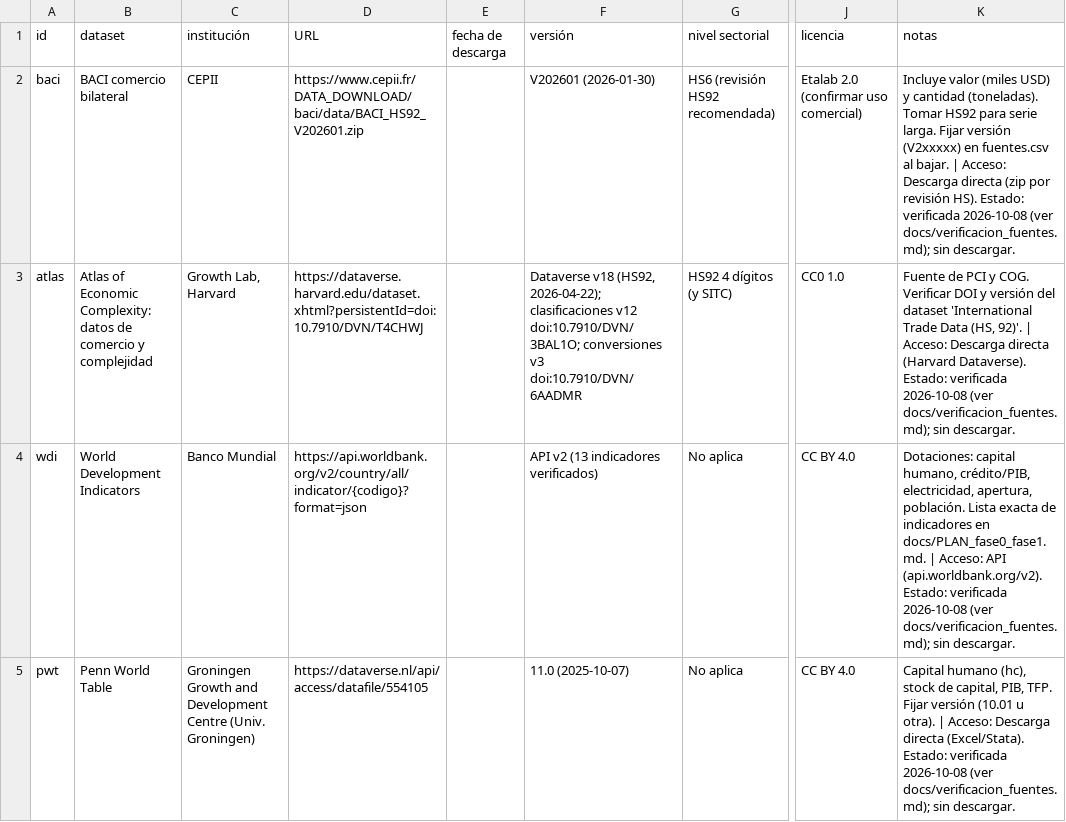
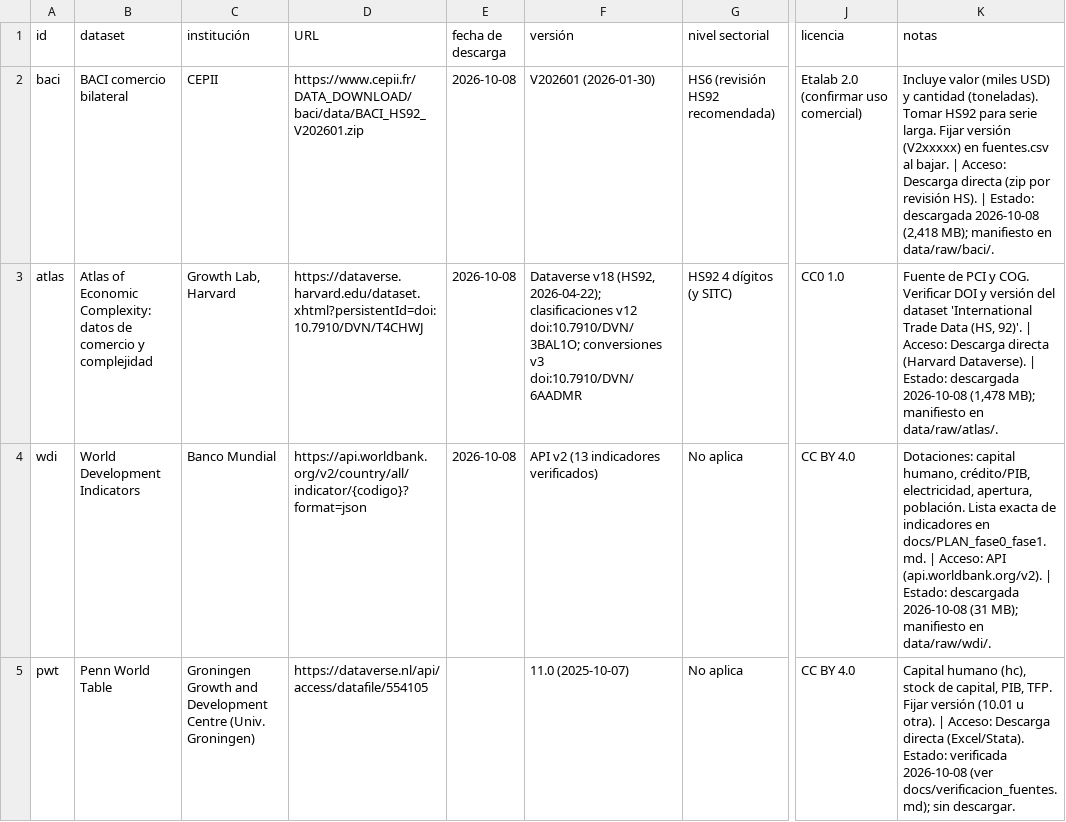
Before and after one commit to joaquinsostoa-sudo/tape, a CSV file: data/fuentes.csv, drawn as a sheet; only a part is shown, gaps mark what is left out; the diff covers the shown part only; the diff names each change by its address in the sheet, - before the commit and + after, or states it on an @@ line.

Commit message:
Descargas de Fase 1 completas (BACI, Atlas, WDI, concordancias); registrar en fuentes.csv; rechazar HTML inesperado; PWT pendiente a mano

```diff
--- a/data/fuentes.csv
+++ b/data/fuentes.csv
-E2:E4 (fecha de descarga): (empty)
+E2:E4 (fecha de descarga): 2026-10-08
-K2 (notas): …revisión HS). Estado: verificada 2026-10-08 (ver docs/verificacion_fuentes.md); sin descargar.
+K2 (notas): …revisión HS). | Estado: descargada 2026-10-08 (2,418 MB); manifiesto en data/raw/baci/.
-K3 (notas): …(Harvard Dataverse). Estado: verificada 2026-10-08 (ver docs/verificacion_fuentes.md); sin descargar.
+K3 (notas): …(Harvard Dataverse). | Estado: descargada 2026-10-08 (1,478 MB); manifiesto en data/raw/atlas/.
-K4 (notas): …API (api.worldbank.org/v2). Estado: verificada 2026-10-08 (ver docs/verificacion_fuentes.md); sin descargar.
+K4 (notas): …API (api.worldbank.org/v2). | Estado: descargada 2026-10-08 (31 MB); manifiesto en data/raw/wdi/.
```
Also changed, not shown: 4 edited cells elsewhere in this file, 8 other files.
